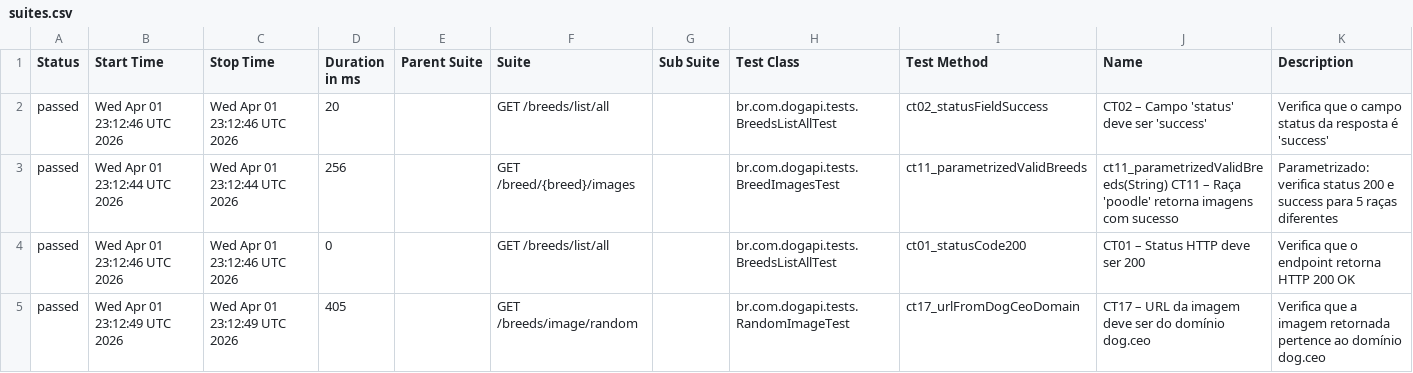
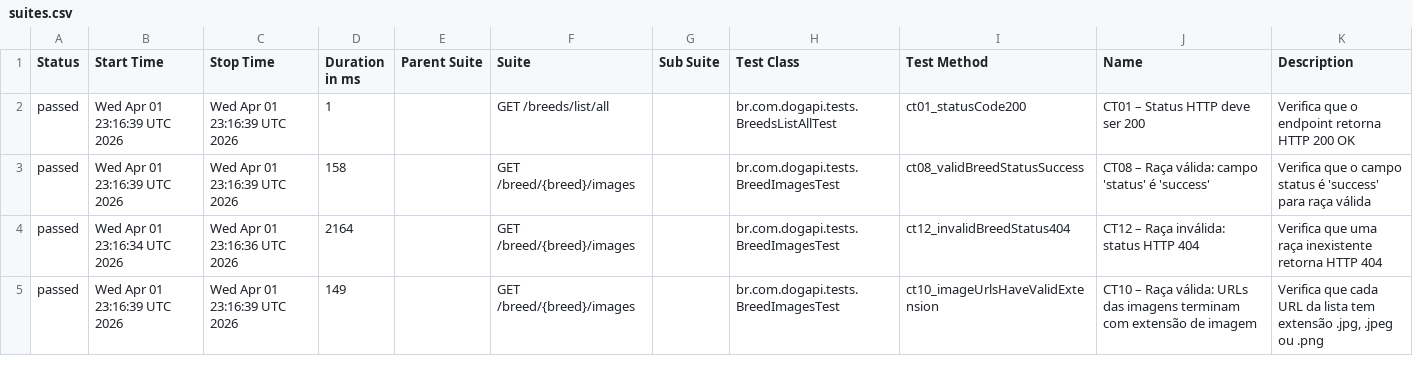
Before and after one commit to tiagodevsantana/agibank-api, a CSV file: data/suites.csv, drawn as a sheet; only a part is shown; the diff covers the shown part only.

```diff
--- a/data/suites.csv
+++ b/data/suites.csv
@@ -1,5 +1,5 @@
 "Status","Start Time","Stop Time","Duration in ms","Parent Suite","Suite","Sub Suite","Test Class","Test Method","Name","Description"
-"passed","Wed Apr 01 23:12:46 UTC 2026","Wed Apr 01 23:12:46 UTC 2026","20","","GET /breeds/list/all","","br.com.dogapi.tests.BreedsListAllTest","ct02_statusFieldSuccess","CT02 – Campo 'status' deve ser 'success'","Verifica que o campo status da resposta é 'success'"
-"passed","Wed Apr 01 23:12:44 UTC 2026","Wed Apr 01 23:12:44 UTC 2026","256","","GET /breed/{breed}/images","","br.com.dogapi.tests.BreedImagesTest","ct11_parametrizedValidBreeds","ct11_parametrizedValidBreeds(String) CT11 – Raça 'poodle' retorna imagens com sucesso","Parametrizado: verifica status 200 e success para 5 raças diferentes"
-"passed","Wed Apr 01 23:12:46 UTC 2026","Wed Apr 01 23:12:46 UTC 2026","0","","GET /breeds/list/all","","br.com.dogapi.tests.BreedsListAllTest","ct01_statusCode200","CT01 – Status HTTP deve ser 200","Verifica que o endpoint retorna HTTP 200 OK"
-"passed","Wed Apr 01 23:12:49 UTC 2026","Wed Apr 01 23:12:49 UTC 2026","405","","GET /breeds/image/random","","br.com.dogapi.tests.RandomImageTest","ct17_urlFromDogCeoDomain","CT17 – URL da imagem deve ser do domínio dog.ceo","Verifica que a imagem retornada pertence ao domínio dog.ceo"
+"passed","Wed Apr 01 23:16:39 UTC 2026","Wed Apr 01 23:16:39 UTC 2026","1","","GET /breeds/list/all","","br.com.dogapi.tests.BreedsListAllTest","ct01_statusCode200","CT01 – Status HTTP deve ser 200","Verifica que o endpoint retorna HTTP 200 OK"
+"passed","Wed Apr 01 23:16:39 UTC 2026","Wed Apr 01 23:16:39 UTC 2026","158","","GET /breed/{breed}/images","","br.com.dogapi.tests.BreedImagesTest","ct08_validBreedStatusSuccess","CT08 – Raça válida: campo 'status' é 'success'","Verifica que o campo status é 'success' para raça válida"
+"passed","Wed Apr 01 23:16:34 UTC 2026","Wed Apr 01 23:16:36 UTC 2026","2164","","GET /breed/{breed}/images","","br.com.dogapi.tests.BreedImagesTest","ct12_invalidBreedStatus404","CT12 – Raça inválida: status HTTP 404","Verifica que uma raça inexistente retorna HTTP 404"
+"passed","Wed Apr 01 23:16:39 UTC 2026","Wed Apr 01 23:16:39 UTC 2026","149","","GET /breed/{breed}/images","","br.com.dogapi.tests.BreedImagesTest","ct10_imageUrlsHaveValidExtension","CT10 – Raça válida: URLs das imagens terminam com extensão de imagem","Verifica que cada URL da lista tem extensão .jpg, .jpeg ou .png"
```
Also changed, not shown: 4 added rows, 4 removed rows and 76 edited cells elsewhere in this file, 38 other files.
